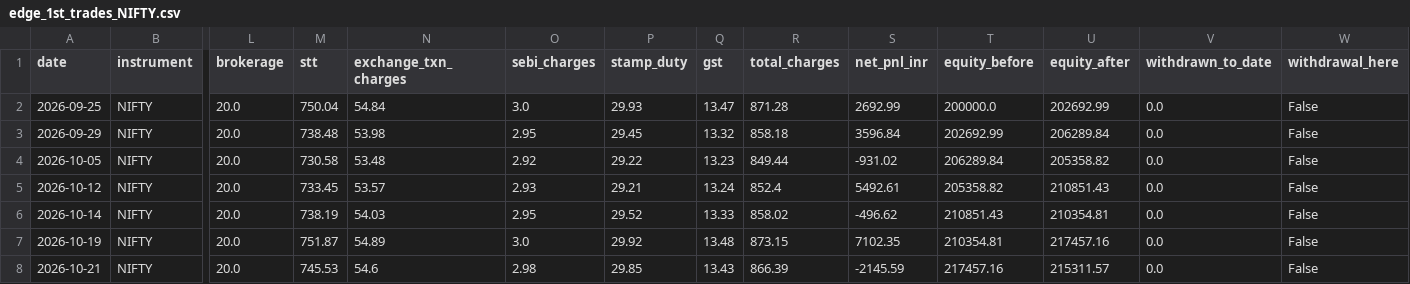
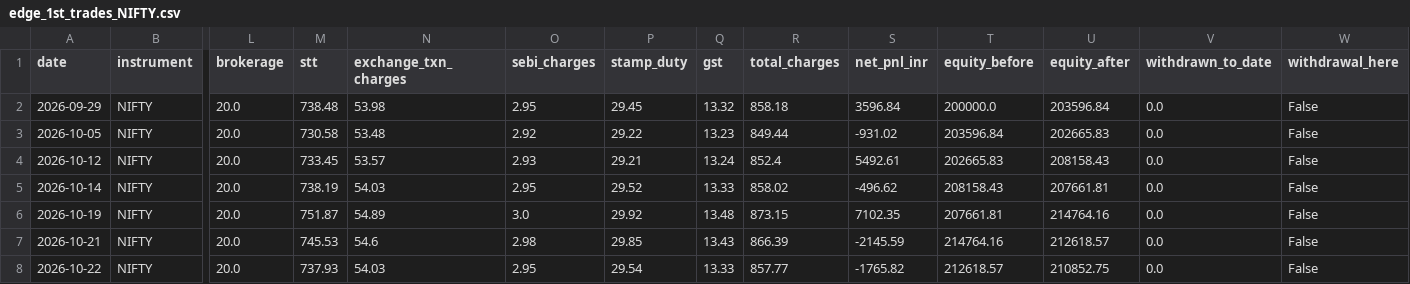
Before and after one commit to Abhirajsinh2/Edge-1st, a CSV file: edge_1st_trades_NIFTY.csv, drawn as a sheet; only a part is shown, gaps mark what is left out; removed rows and columns are numbered as before the commit, all else as after; rows hold the shown columns only; the diff names each change by its address in the sheet, - before the commit and + after, or states it on an @@ line.

```diff
--- a/edge_1st_trades_NIFTY.csv
+++ b/edge_1st_trades_NIFTY.csv
-row 2: 2026-09-25 | NIFTY | 20.0 | 750.04 | 54.84 | 3.0 | 29.93 | 13.47 | 871.28 | 2692.99 | 200000.0 | 202692.99 | 0.0 | False
-T2 (equity_before): 202692.99
+T2 (equity_before): 200000.0
-U2 (equity_after): 206289.84
+U2 (equity_after): 203596.84
-T3 (equity_before): 206289.84
+T3 (equity_before): 203596.84
-U3 (equity_after): 205358.82
+U3 (equity_after): 202665.83
-T4 (equity_before): 205358.82
+T4 (equity_before): 202665.83
-U4 (equity_after): 210851.43
+U4 (equity_after): 208158.43
-T5 (equity_before): 210851.43
+T5 (equity_before): 208158.43
-U5 (equity_after): 210354.81
+U5 (equity_after): 207661.81
-T6 (equity_before): 210354.81
+T6 (equity_before): 207661.81
-U6 (equity_after): 217457.16
+U6 (equity_after): 214764.16
-T7 (equity_before): 217457.16
+T7 (equity_before): 214764.16
-U7 (equity_after): 215311.57
+U7 (equity_after): 212618.57
+row 8: 2026-10-22 | NIFTY | 20.0 | 737.93 | 54.03 | 2.95 | 29.54 | 13.33 | 857.77 | -1765.82 | 212618.57 | 210852.75 | 0.0 | False
```
Also changed, not shown: edge_1st_trades_BANKNIFTY.csv, 3 other files.
